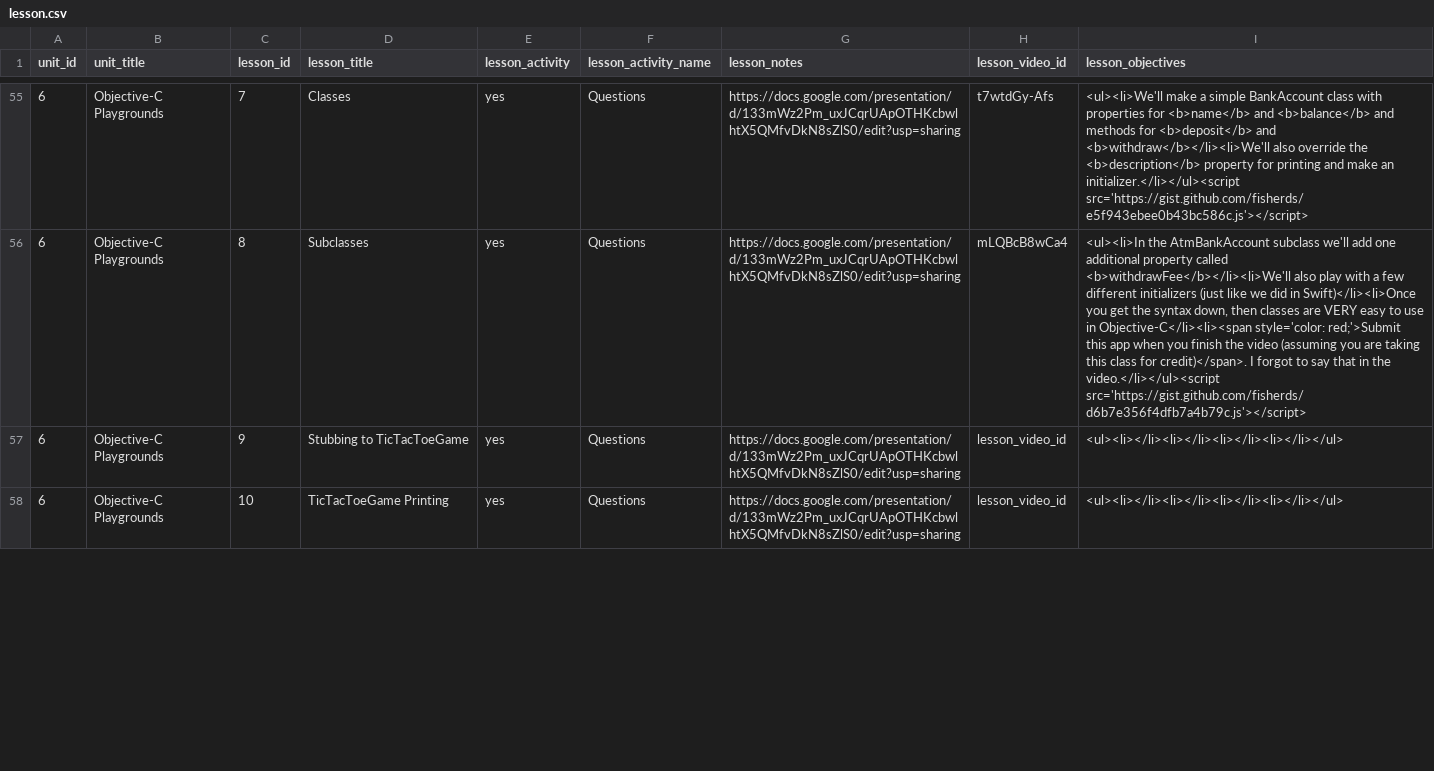
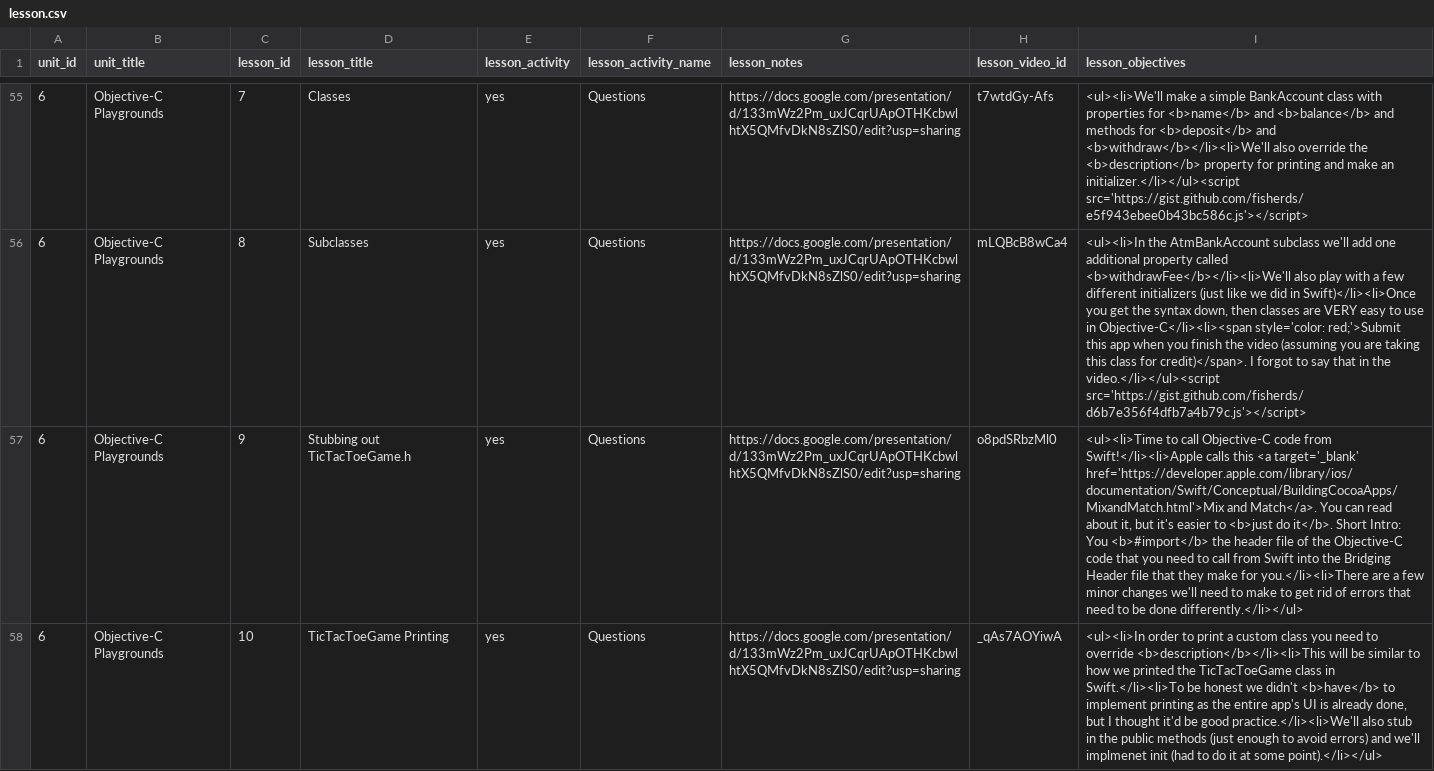
Before and after one commit to Rosebotics/RoseboticsWeb, a CSV file: courses/ios-swift-intro/data/lesson.csv, drawn as a sheet; only a part is shown, gaps mark what is left out; the diff covers the shown part only; the diff names each change by its address in the sheet, - before the commit and + after, or states it on an @@ line.

Commit message:
Finish Objective-C Playgrounds unit

```diff
--- a/courses/ios-swift-intro/data/lesson.csv
+++ b/courses/ios-swift-intro/data/lesson.csv
-D57 (lesson_title): Stubbing to TicTacToeGame
+D57 (lesson_title): Stubbing out TicTacToeGame.h
-H57 (lesson_video_id): lesson_video_id
+H57 (lesson_video_id): o8pdSRbzMl0
-I57 (lesson_objectives): <ul><li></li><li></li><li></li><li></li></ul>
+I57 (lesson_objectives): <ul><li>Time to call Objective-C code from Swift!</li><li>Apple calls this <a target='_blank' href='https://developer.apple.com/library/ios/documentation/Swift/Conceptual/BuildingCocoaApps/MixandMatch.html'>Mix and Match</a>. You can read about it, but it's easier to <b>just do it</b>. Short Intro: You <b>#import</b> the header file of the Objective-C code that you need to call from Swift into the Bridging Header file that they make for you.</li><li>There are a few minor changes we'll need to make to get rid of errors that need to be done differently.</li></ul>
-H58 (lesson_video_id): lesson_video_id
+H58 (lesson_video_id): _qAs7AOYiwA
-I58 (lesson_objectives): <ul><li></li><li></li><li></li><li></li></ul>
+I58 (lesson_objectives): <ul><li>In order to print a custom class you need to override <b>description</b></li><li>This will be similar to how we printed the TicTacToeGame class in Swift.</li><li>To be honest we didn't <b>have</b> to implement printing as the entire app's UI is already done, but I thought it'd be good practice.</li><li>We'll also stub in the public methods (just enough to avoid errors) and we'll implmenet init (had to do it at some point).</li></ul>
```
Also changed, not shown: 4 edited cells elsewhere in this file, 4 other files.
